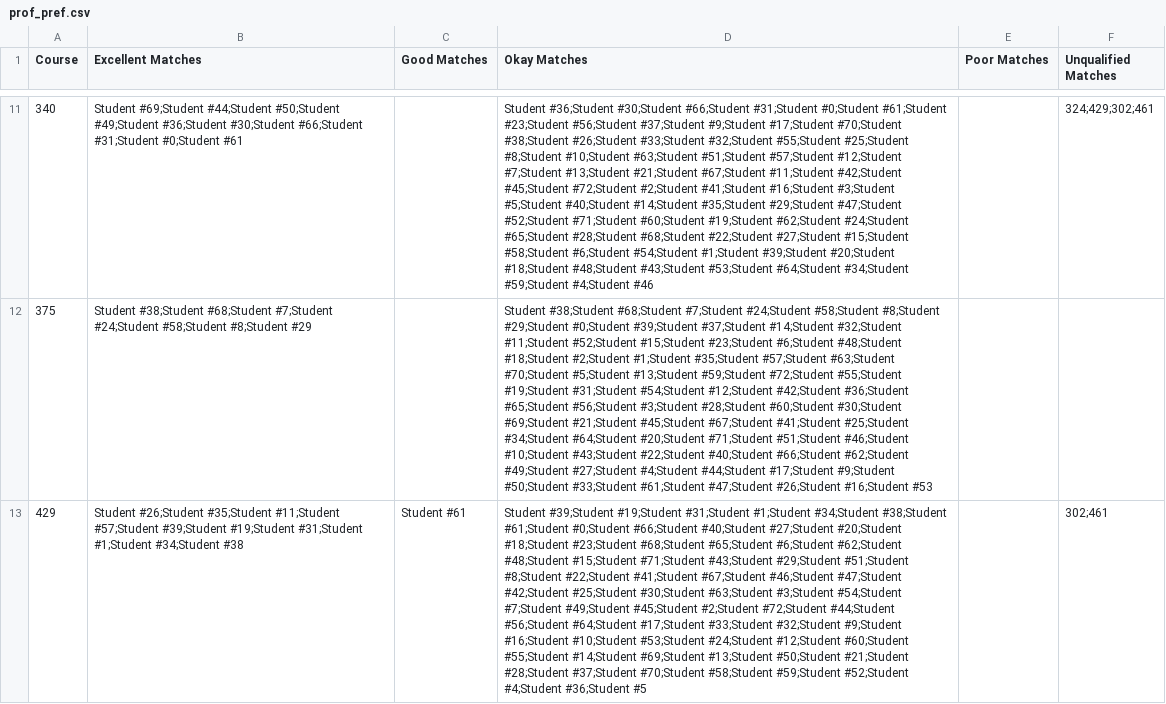
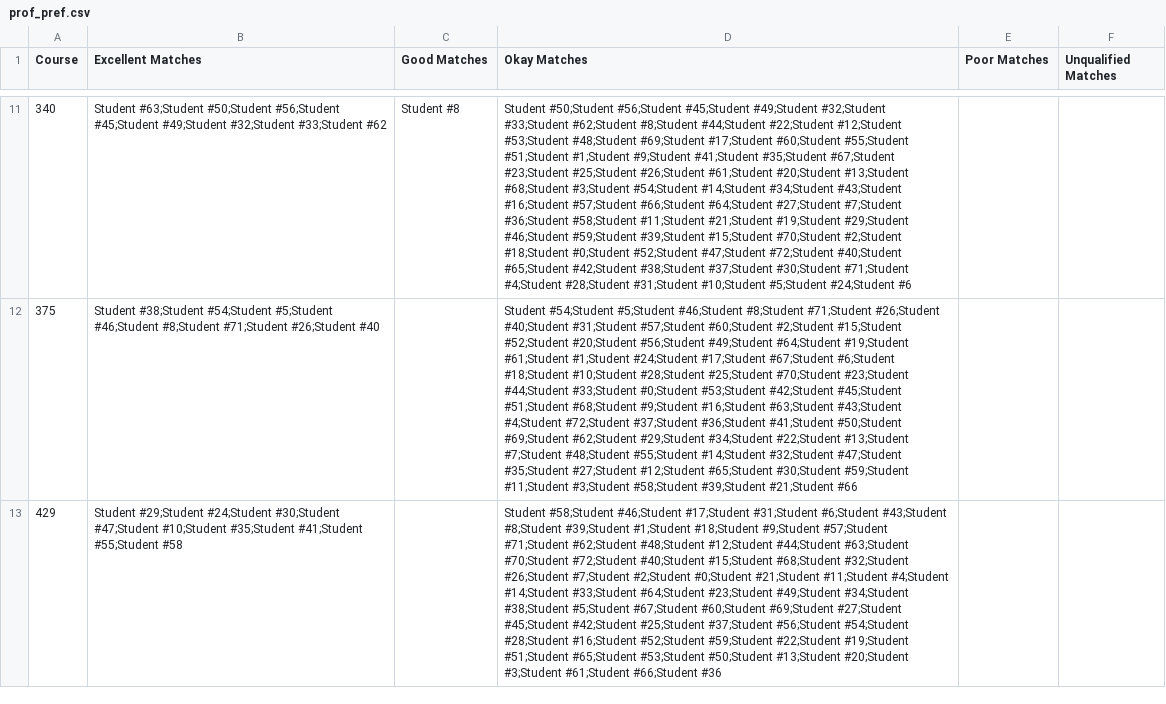
Before and after one commit to liamdj/TA-Matching, a CSV file: data/prof_pref.csv, drawn as a sheet; only a part is shown, gaps mark what is left out; the diff covers the shown part only; the diff names each change by its address in the sheet, - before the commit and + after, or states it on an @@ line.

```diff
--- a/data/prof_pref.csv
+++ b/data/prof_pref.csv
-B11 (Excellent Matches): Student #69;Student #44;Student #50;Student #49;Student #36;Student #30;Student #66;Student #31;Student #0;Student #61
+B11 (Excellent Matches): Student #63;Student #50;Student #56;Student #45;Student #49;Student #32;Student #33;Student #62
-C11 (Good Matches): (empty)
+C11 (Good Matches): Student #8
-D11 (Okay Matches): Student #36;Student #30;Student #66;Student #31;Student #0;Student #61;Student #23;Student #56;Student #37;Student #9;Student #17;Student #70;Student #38;Student #26;Student #33;Student #32;Student #55;Student #25;Student #8;Student #10;Student #63;Student #51;Student #57;Student #12;Student #7;Student #13;Student #21;Student #67;Student #11;Student #42;Student #45;Student #72;Student #2;Student #41;Student #16;Student #3;Student #5;Student #40;Student #14;Student #35;Student #29;Student #47;Student #52;Student #71;Student #60;Student #19;Student #62;Student #24;Student #65;Student #28;Student #68;Student #22;Student #27;Student #15;Student #58;Student #6;Student #54;Student #1;Student #39;Student #20;Student #18;Student #48;Student #43;Student #53;Student #64;Student #34;Student #59;Student #4;Student #46
+D11 (Okay Matches): Student #50;Student #56;Student #45;Student #49;Student #32;Student #33;Student #62;Student #8;Student #44;Student #22;Student #12;Student #53;Student #48;Student #69;Student #17;Student #60;Student #55;Student #51;Student #1;Student #9;Student #41;Student #35;Student #67;Student #23;Student #25;Student #26;Student #61;Student #20;Student #13;Student #68;Student #3;Student #54;Student #14;Student #34;Student #43;Student #16;Student #57;Student #66;Student #64;Student #27;Student #7;Student #36;Student #58;Student #11;Student #21;Student #19;Student #29;Student #46;Student #59;Student #39;Student #15;Student #70;Student #2;Student #18;Student #0;Student #52;Student #47;Student #72;Student #40;Student #65;Student #42;Student #38;Student #37;Student #30;Student #71;Student #4;Student #28;Student #31;Student #10;Student #5;Student #24;Student #6
-F11 (Unqualified Matches): 324;429;302;461
+F11 (Unqualified Matches): (empty)
-B12 (Excellent Matches): Student #38;Student #68;Student #7;Student #24;Student #58;Student #8;Student #29
+B12 (Excellent Matches): Student #38;Student #54;Student #5;Student #46;Student #8;Student #71;Student #26;Student #40
-D12 (Okay Matches): Student #38;Student #68;Student #7;Student #24;Student #58;Student #8;Student #29;Student #0;Student #39;Student #37;Student #14;Student #32;Student #11;Student #52;Student #15;Student #23;Student #6;Student #48;Student #18;Student #2;Student #1;Student #35;Student #57;Student #63;Student #70;Student #5;Student #13;Student #59;Student #72;Student #55;Student #19;Student #31;Student #54;Student #12;Student #42;Student #36;Student #65;Student #56;Student #3;Student #28;Student #60;Student #30;Student #69;Student #21;Student #45;Student #67;Student #41;Student #25;Student #34;Student #64;Student #20;Student #71;Student #51;Student #46;Student #10;Student #43;Student #22;Student #40;Student #66;Student #62;Student #49;Student #27;Student #4;Student #44;Student #17;Student #9;Student #50;Student #33;Student #61;Student #47;Student #26;Student #16;Student #53
+D12 (Okay Matches): Student #54;Student #5;Student #46;Student #8;Student #71;Student #26;Student #40;Student #31;Student #57;Student #60;Student #2;Student #15;Student #52;Student #20;Student #56;Student #49;Student #64;Student #19;Student #61;Student #1;Student #24;Student #17;Student #67;Student #6;Student #18;Student #10;Student #28;Student #25;Student #70;Student #23;Student #44;Student #33;Student #0;Student #53;Student #42;Student #45;Student #51;Student #68;Student #9;Student #16;Student #63;Student #43;Student #4;Student #72;Student #37;Student #36;Student #41;Student #50;Student #69;Student #62;Student #29;Student #34;Student #22;Student #13;Student #7;Student #48;Student #55;Student #14;Student #32;Student #47;Student #35;Student #27;Student #12;Student #65;Student #30;Student #59;Student #11;Student #3;Student #58;Student #39;Student #21;Student #66
-B13 (Excellent Matches): Student #26;Student #35;Student #11;Student #57;Student #39;Student #19;Student #31;Student #1;Student #34;Student #38
+B13 (Excellent Matches): Student #29;Student #24;Student #30;Student #47;Student #10;Student #35;Student #41;Student #55;Student #58
-C13 (Good Matches): Student #61
+C13 (Good Matches): (empty)
-D13 (Okay Matches): Student #39;Student #19;Student #31;Student #1;Student #34;Student #38;Student #61;Student #0;Student #66;Student #40;Student #27;Student #20;Student #18;Student #23;Student #68;Student #65;Student #6;Student #62;Student #48;Student #15;Student #71;Student #43;Student #29;Student #51;Student #8;Student #22;Student #41;Student #67;Student #46;Student #47;Student #42;Student #25;Student #30;Student #63;Student #3;Student #54;Student #7;Student #49;Student #45;Student #2;Student #72;Student #44;Student #56;Student #64;Student #17;Student #33;Student #32;Student #9;Student #16;Student #10;Student #53;Student #24;Student #12;Student #60;Student #55;Student #14;Student #69;Student #13;Student #50;Student #21;Student #28;Student #37;Student #70;Student #58;Student #59;Student #52;Student #4;Student #36;Student #5
+D13 (Okay Matches): Student #58;Student #46;Student #17;Student #31;Student #6;Student #43;Student #8;Student #39;Student #1;Student #18;Student #9;Student #57;Student #71;Student #62;Student #48;Student #12;Student #44;Student #63;Student #70;Student #72;Student #40;Student #15;Student #68;Student #32;Student #26;Student #7;Student #2;Student #0;Student #21;Student #11;Student #4;Student #14;Student #33;Student #64;Student #23;Student #49;Student #34;Student #38;Student #5;Student #67;Student #60;Student #69;Student #27;Student #45;Student #42;Student #25;Student #37;Student #56;Student #54;Student #28;Student #16;Student #52;Student #59;Student #22;Student #19;Student #51;Student #65;Student #53;Student #50;Student #13;Student #20;Student #3;Student #61;Student #66;Student #36
-F13 (Unqualified Matches): 302;461
+F13 (Unqualified Matches): (empty)
```
Also changed, not shown: 67 edited cells elsewhere in this file, data/matchings.csv, data/student_info.csv, 4 other files.
